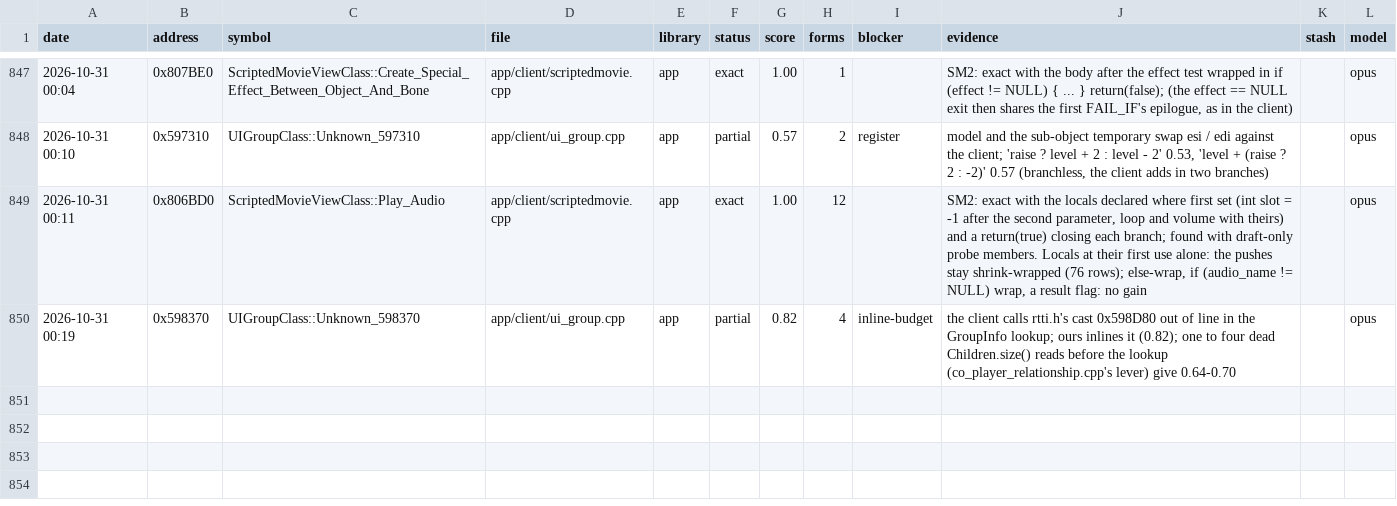
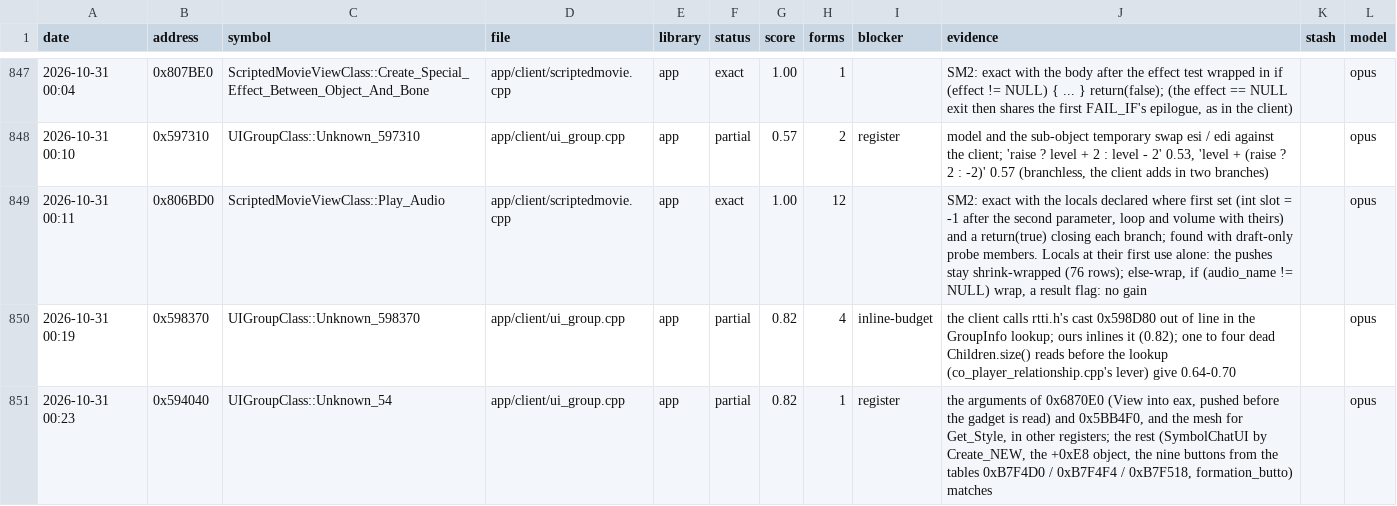
Before and after one commit to Open-EnB/EnB, a CSV file: docs/data/attempts.csv, drawn as a sheet; only a part is shown, gaps mark what is left out; the diff names each change by its address in the sheet, - before the commit and + after, or states it on an @@ line.

```diff
--- a/docs/data/attempts.csv
+++ b/docs/data/attempts.csv
+row 851: 2026-10-31 00:23 | 0x594040 | UIGroupClass::Unknown_54 | app/client/ui_group.cpp | app | partial | 0.82 | 1 | register | the arguments of 0x6870E0 (View into eax, pushed before the gadget is read) and 0x5BB4F0, and the mesh for Get_Style, in other registers; the rest (SymbolChatUI by Create_NEW, the +0xE8 object, the nine buttons from the tables 0xB7F4D0 / 0xB7F4F4 / 0xB7F518, formation_butto) matches |  | opus
```
Also changed, not shown: 4 other files.
